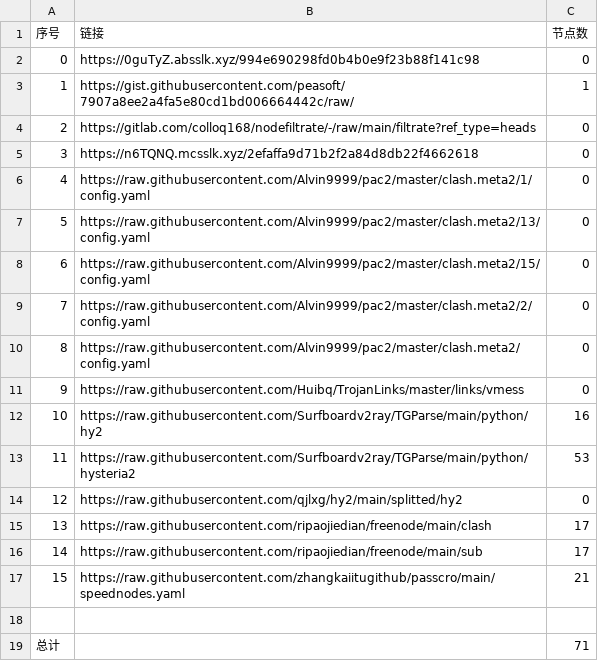
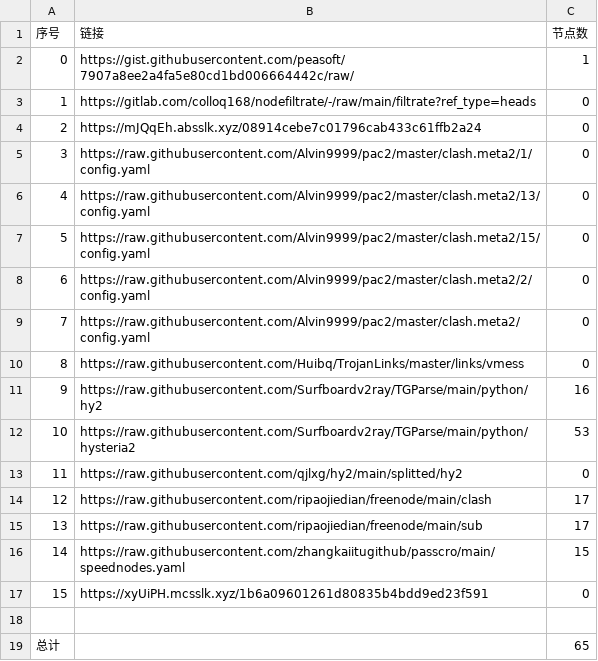
Before and after one commit to my-tv1/NoMoreWalls, a CSV file: list_result.csv, drawn as a sheet; removed rows and columns are numbered as before the commit, all else as after; the diff names each change by its address in the sheet, - before the commit and + after, or states it on an @@ line.

```diff
--- a/list_result.csv
+++ b/list_result.csv
-row 2: 0 | https://0guTyZ.absslk.xyz/994e690298fd0b4b0e9f23b88f141c98 | 0
@@ column A (序号) renumbered between rows 2 and 16 @@
-B4 (链接): https://n6TQNQ.mcsslk.xyz/2efaffa9d71b2f2a84d8db22f4662618
+B4 (链接): https://mJQqEh.absslk.xyz/08914cebe7c01796cab433c61ffb2a24
-C16 (节点数): 21
+C16 (节点数): 15
+row 17: 15 | https://xyUiPH.mcsslk.xyz/1b6a09601261d80835b4bdd9ed23f591 | 0
-C19 (节点数): 71
+C19 (节点数): 65
```
Also changed, not shown: 24 other files.
